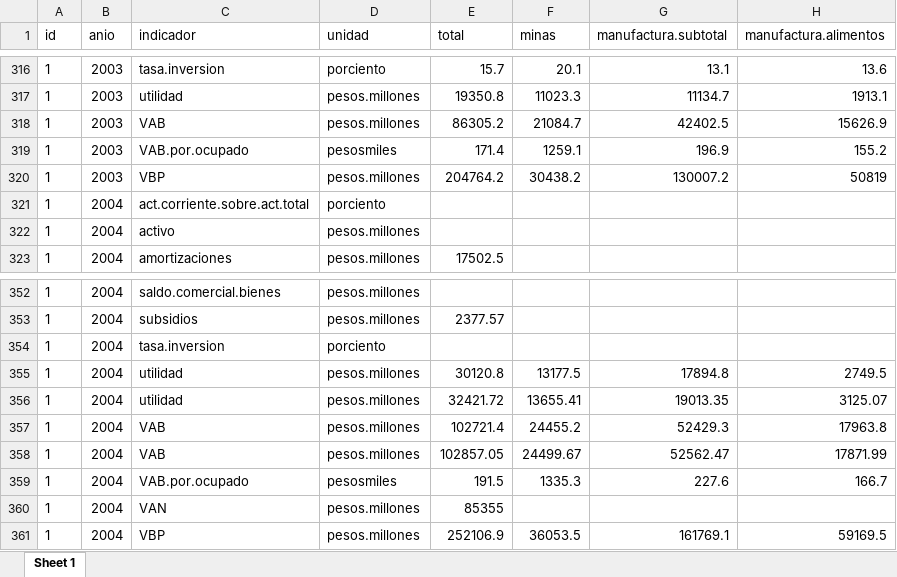
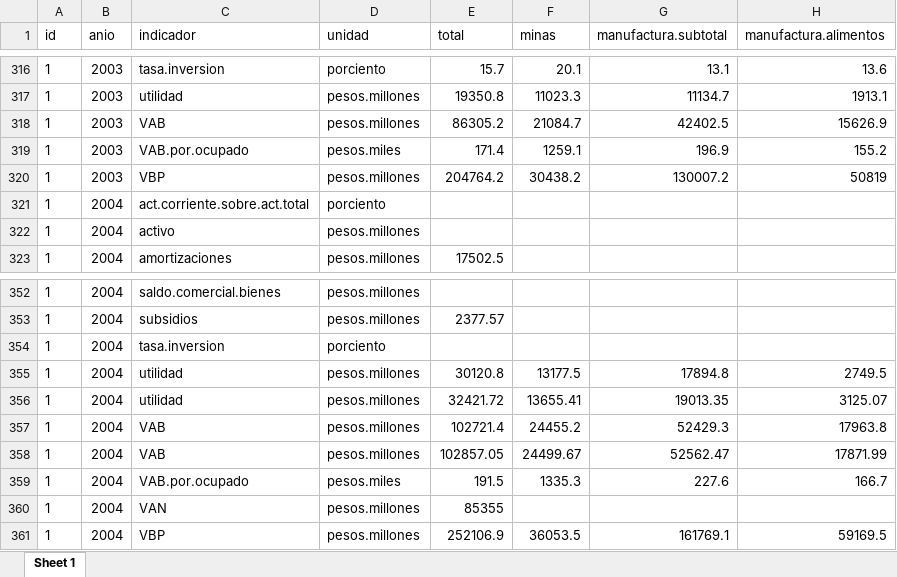
Before and after one commit to mateosuster/productivity_measures, an Excel workbook: data/enge/AY/Output/base.ENGE_1993a2022_wider.id.xlsx, sheet Sheet 1, drawn as a sheet; only a part is shown, gaps mark what is left out; values as stored, in another font and other column widths than the file's, no borders; the diff covers the shown part only; the diff names each change by its address in the sheet, - before the commit and + after, or states it on an @@ line.

```diff
--- a/data/enge/AY/Output/base.ENGE_1993a2022_wider.id.xlsx (sheet Sheet 1)
+++ b/data/enge/AY/Output/base.ENGE_1993a2022_wider.id.xlsx (sheet Sheet 1)
-D319 (unidad): pesosmiles
+D319 (unidad): pesos.miles
-D359 (unidad): pesosmiles
+D359 (unidad): pesos.miles
```
Also changed, not shown: 10 edited cells elsewhere in this sheet, data/enge/AY/Output/base.ENGE_1993a2022_longer.id.xlsx, 4 other files.
